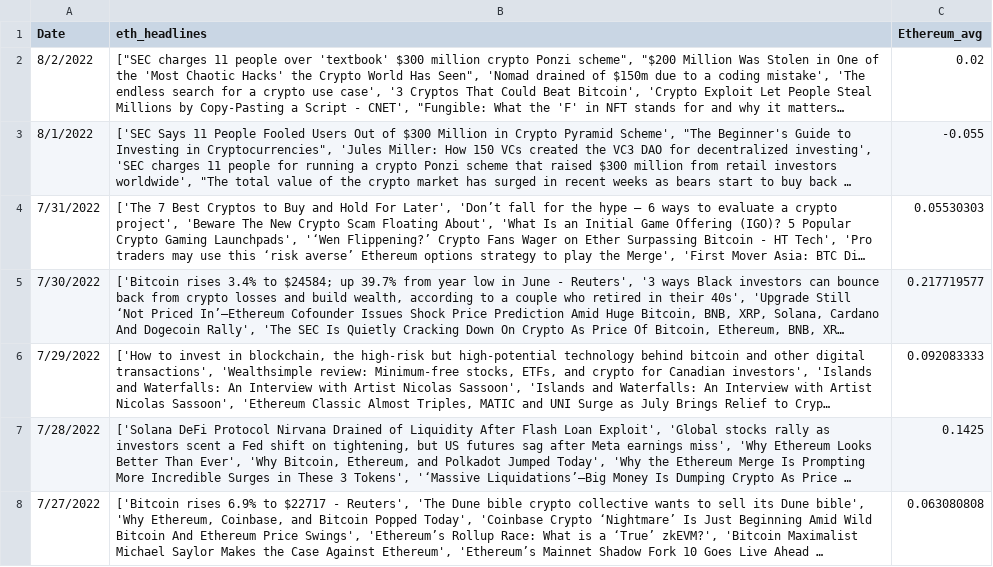
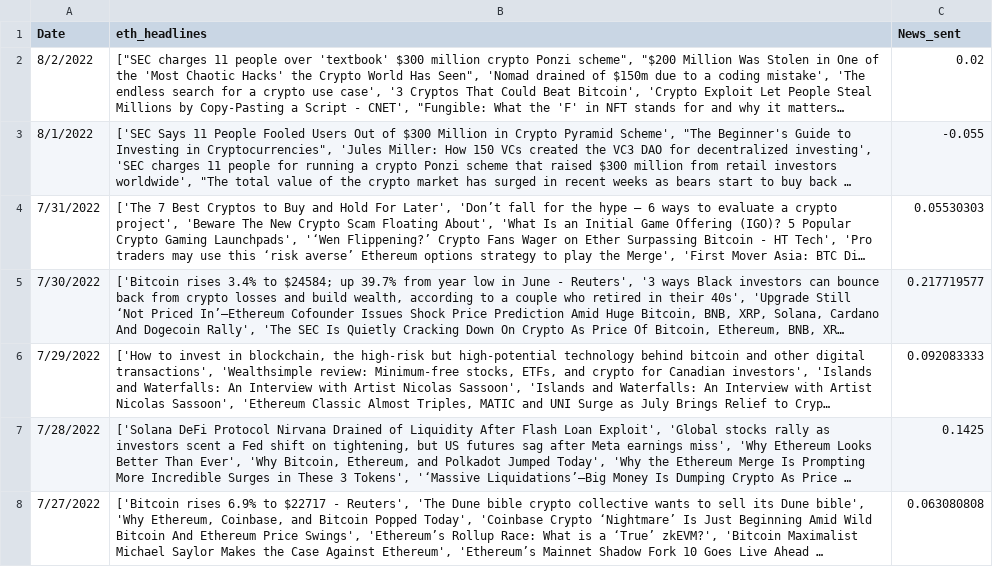
Before and after one commit to Avrpatel/Crypto-NLP-StreamlitApp, a CSV file: nlpapp/data/NewsAPI/Ethereumnlp.csv, drawn as a sheet; only a part is shown; long unchanged cells end in …; the diff names each change by its address in the sheet, - before the commit and + after, or states it on an @@ line.

```diff
--- a/nlpapp/data/NewsAPI/Ethereumnlp.csv
+++ b/nlpapp/data/NewsAPI/Ethereumnlp.csv
-C1: Ethereum_avg
+C1: News_sent
```
Also changed, not shown: nlpapp/data/AlphaVantage/Bitcoin_sent.csv, nlpapp/data/AlphaVantage/Luna_sent.csv, 14 other files.
